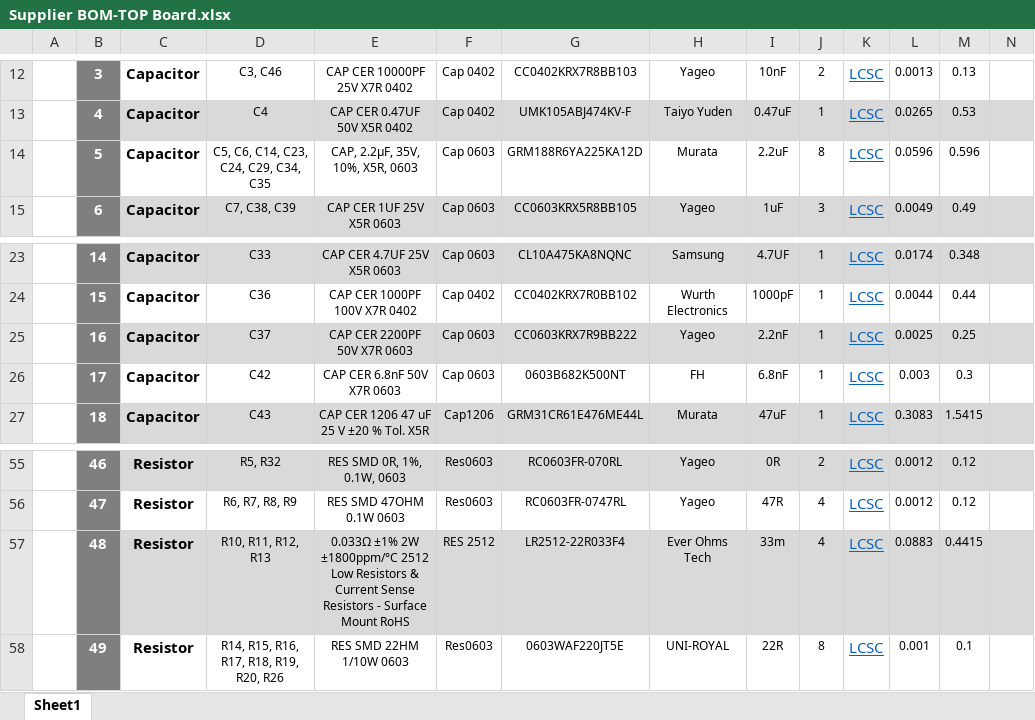
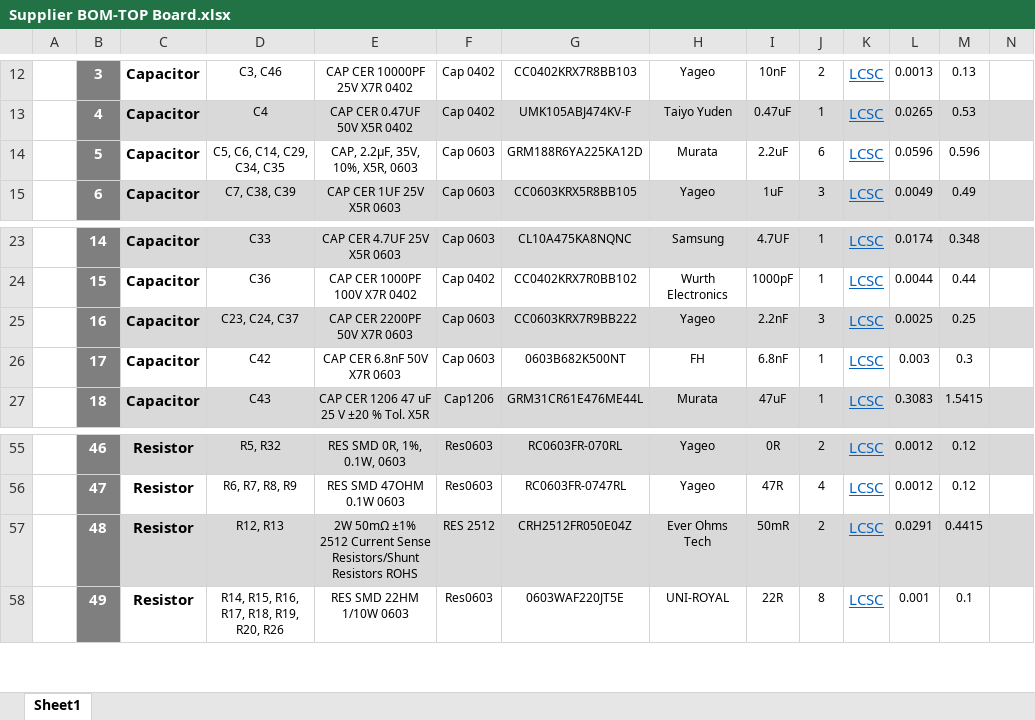
Before and after one commit to eSpark-Backup/colebenson-smartmotors, an Excel workbook: Deliverables/SM_Top Board/_BOM/Supplier BOM-TOP Board.xlsx, sheet Sheet1, drawn as a sheet; only a part is shown, gaps mark what is left out; values as stored, in another font and other column widths than the file's, no borders; charts and pictures not drawn; the diff names each change by its address in the sheet, - before the commit and + after, or states it on an @@ line.

Commit message:
#160 Supplier BOM Edit

```diff
--- a/Deliverables/SM_Top Board/_BOM/Supplier BOM-TOP Board.xlsx (sheet Sheet1)
+++ b/Deliverables/SM_Top Board/_BOM/Supplier BOM-TOP Board.xlsx (sheet Sheet1)
-D14: C5, C6, C14, C23, C24, C29, C34, C35
+D14: C5, C6, C14, C29, C34, C35
-J14: 8
+J14: 6
-D25: C37
+D25: C23, C24, C37
-J25: 1
+J25: 3
-D57: R10, R11, R12, R13
+D57: R12, R13
-E57: 0.033Ω ±1% 2W ±1800ppm/°C 2512 Low Resistors & Current Sense Resistors - Surface Mount RoHS
+E57: 2W 50mΩ ±1% 2512 Current Sense Resistors/Shunt Resistors ROHS
-G57: LR2512-22R033F4
+G57: CRH2512FR050E04Z
-I57: 33m
+I57: 50mR
-J57: 4
+J57: 2
-L57: 0.0883
+L57: 0.0291
```
